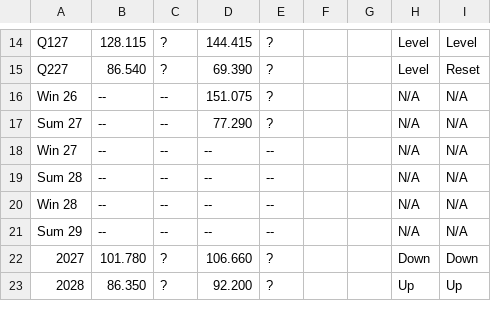
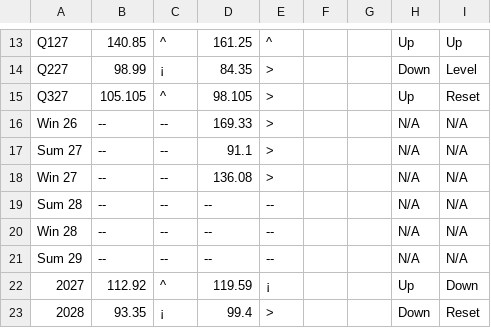
Before and after one commit to krizovakk/EE_shiny_app, a CSV file: web/data_exchange/Power.csv, drawn as a sheet; only a part is shown, gaps mark what is left out; addresses are those after the commit; the diff covers the shown part only; the diff names each change by its address in the sheet, - before the commit and + after, or states it on an @@ line.

```diff
--- a/web/data_exchange/Power.csv
+++ b/web/data_exchange/Power.csv
-B13: 128.115
+B13: 140.85
-C13: ?
+C13: ^
-D13: 144.415
+D13: 161.25
-E13: ?
+E13: ^
-H13: Level
+H13: Up
-I13: Level
+I13: Up
-B14: 86.540
+B14: 98.99
-C14: ?
+C14: ¡
-D14: 69.390
+D14: 84.35
-E14: ?
+E14: >
-H14: Level
+H14: Down
-I14: Reset
+I14: Level
+row 15: Q327 | 105.105 | ^ | 98.105 | > |  |  | Up | Reset
-D16: 151.075
+D16: 169.33
-E16:E17: ?
+E16:E17: >
-D17: 77.290
+D17: 91.1
-D18: --
+D18: 136.08
-E18: --
+E18: >
-B22: 101.780
+B22: 112.92
-C22: ?
+C22: ^
-D22: 106.660
+D22: 119.59
-E22: ?
+E22: ¡
-H22: Down
+H22: Up
-B23: 86.350
+B23: 93.35
-C23: ?
+C23: ¡
-D23: 92.200
+D23: 99.4
-E23: ?
+E23: >
-H23: Up
+H23: Down
-I23: Up
+I23: Reset
```
Also changed, not shown: 3 added rows, 4 removed rows and 30 edited cells elsewhere in this file, 13 other files.
